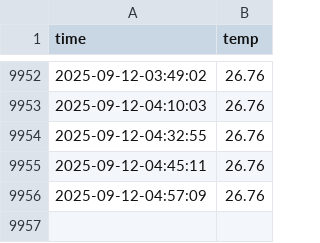
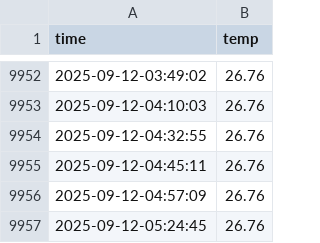
Before and after one commit to JJang0603/seoul_weather_5m, a CSV file: seoul_weather.csv, drawn as a sheet; only a part is shown, gaps mark what is left out.

```diff
--- a/seoul_weather.csv
+++ b/seoul_weather.csv
@@ -9956 +9956,2 @@ time,temp
 2025-09-12-04:57:09,26.76
+2025-09-12-05:24:45,26.76
```
